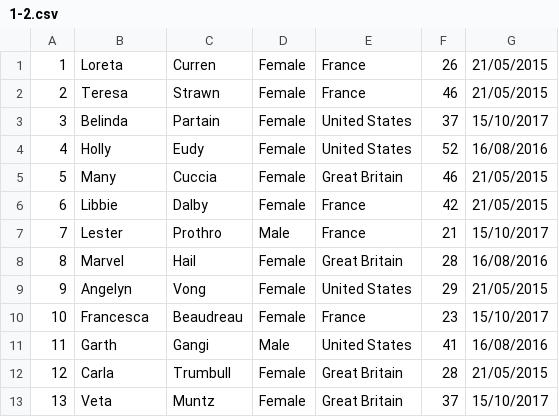
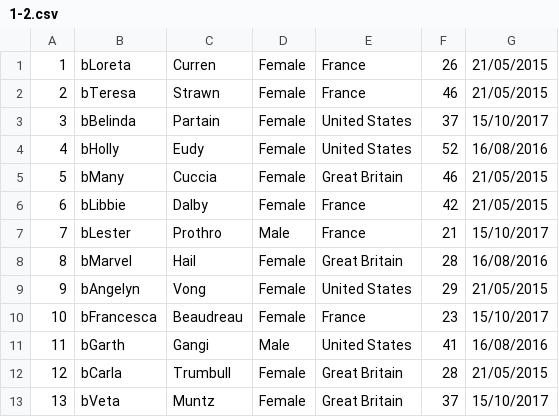
Before and after one commit to 2ood/Exam-Generator, a CSV file: PUT_YOUR_QUESTION_FILES_HERE/1/1-2.csv, drawn as a sheet.

```diff
--- a/PUT_YOUR_QUESTION_FILES_HERE/1/1-2.csv
+++ b/PUT_YOUR_QUESTION_FILES_HERE/1/1-2.csv
@@ -1,13 +1,13 @@
-1,Loreta,Curren,Female,France,26,21/05/2015
-2,Teresa,Strawn,Female,France,46,21/05/2015
-3,Belinda,Partain,Female,United States,37,15/10/2017
-4,Holly,Eudy,Female,United States,52,16/08/2016
-5,Many,Cuccia,Female,Great Britain,46,21/05/2015
-6,Libbie,Dalby,Female,France,42,21/05/2015
-7,Lester,Prothro,Male,France,21,15/10/2017
-8,Marvel,Hail,Female,Great Britain,28,16/08/2016
-9,Angelyn,Vong,Female,United States,29,21/05/2015
-10,Francesca,Beaudreau,Female,France,23,15/10/2017
-11,Garth,Gangi,Male,United States,41,16/08/2016
-12,Carla,Trumbull,Female,Great Britain,28,21/05/2015
-13,Veta,Muntz,Female,Great Britain,37,15/10/2017
+1,bLoreta,Curren,Female,France,26,21/05/2015
+2,bTeresa,Strawn,Female,France,46,21/05/2015
+3,bBelinda,Partain,Female,United States,37,15/10/2017
+4,bHolly,Eudy,Female,United States,52,16/08/2016
+5,bMany,Cuccia,Female,Great Britain,46,21/05/2015
+6,bLibbie,Dalby,Female,France,42,21/05/2015
+7,bLester,Prothro,Male,France,21,15/10/2017
+8,bMarvel,Hail,Female,Great Britain,28,16/08/2016
+9,bAngelyn,Vong,Female,United States,29,21/05/2015
+10,bFrancesca,Beaudreau,Female,France,23,15/10/2017
+11,bGarth,Gangi,Male,United States,41,16/08/2016
+12,bCarla,Trumbull,Female,Great Britain,28,21/05/2015
+13,bVeta,Muntz,Female,Great Britain,37,15/10/2017
```
Also changed, not shown: PUT_YOUR_QUESTION_FILES_HERE/1/1-1.csv, PUT_YOUR_QUESTION_FILES_HERE/2/2-1.csv, 26 other files.
